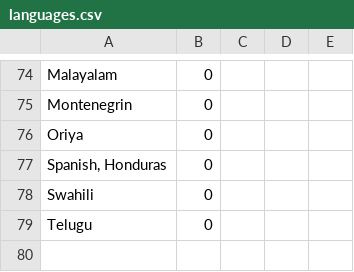
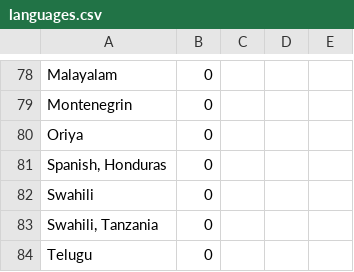
Before and after one commit to matks/TopTranslators, a CSV file: data/languages.csv, drawn as a sheet; only a part is shown, gaps mark what is left out; the diff covers the shown part only.

```diff
--- a/data/languages.csv
+++ b/data/languages.csv
@@ -78,0 +83 @@ Swahili,0,,,
+"Swahili, Tanzania",0,
```
Also changed, not shown: 35 added rows, 31 removed rows and 23 edited cells elsewhere in this file, data/flags.csv, data/translators.csv, 1 other file.
